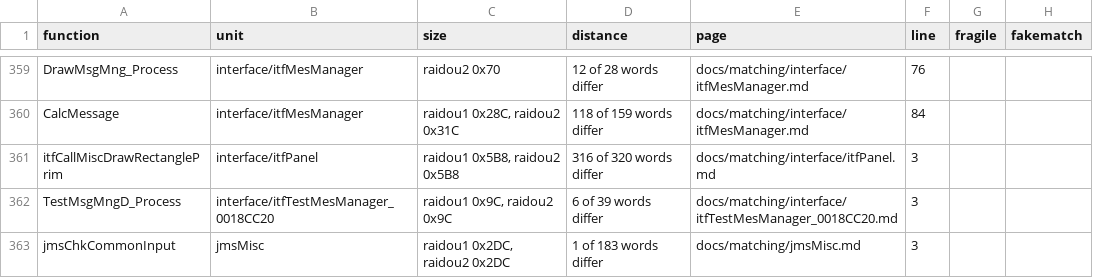
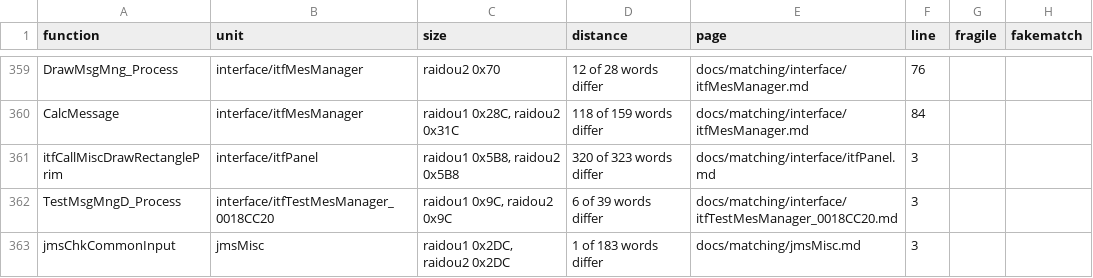
Before and after one commit to Megami-Decomps/raidou-decomp, a TSV file: docs/matching/INDEX.tsv, drawn as a sheet; only a part is shown, gaps mark what is left out.

Commit message:
Read the tables and divide the frame alpha signed in itfCallMiscDrawRectanglePrim

```diff
--- a/docs/matching/INDEX.tsv
+++ b/docs/matching/INDEX.tsv
@@ -360,3 +360,3 @@ DrawMsgMng_Process	interface/itfMesManager	raidou2 0x70	12 of 28 words differ	do
 CalcMessage	interface/itfMesManager	raidou1 0x28C, raidou2 0x31C	118 of 159 words differ	docs/matching/interface/itfMesManager.md	84		
-itfCallMiscDrawRectanglePrim	interface/itfPanel	raidou1 0x5B8, raidou2 0x5B8	316 of 320 words differ	docs/matching/interface/itfPanel.md	3		
+itfCallMiscDrawRectanglePrim	interface/itfPanel	raidou1 0x5B8, raidou2 0x5B8	320 of 323 words differ	docs/matching/interface/itfPanel.md	3		
 TestMsgMngD_Process	interface/itfTestMesManager_0018CC20	raidou1 0x9C, raidou2 0x9C	6 of 39 words differ	docs/matching/interface/itfTestMesManager_0018CC20.md	3		
```
Also changed, not shown: 2 other files.
